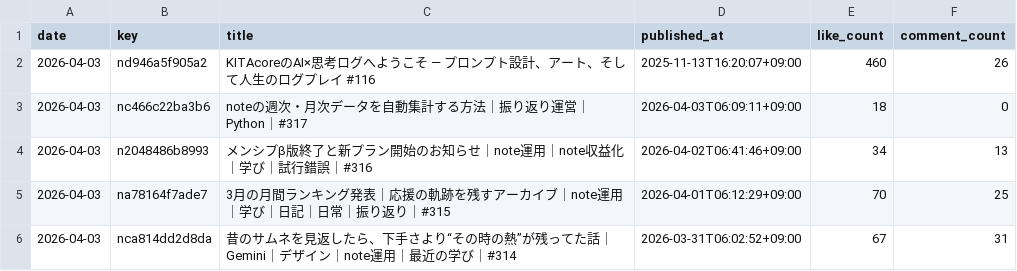
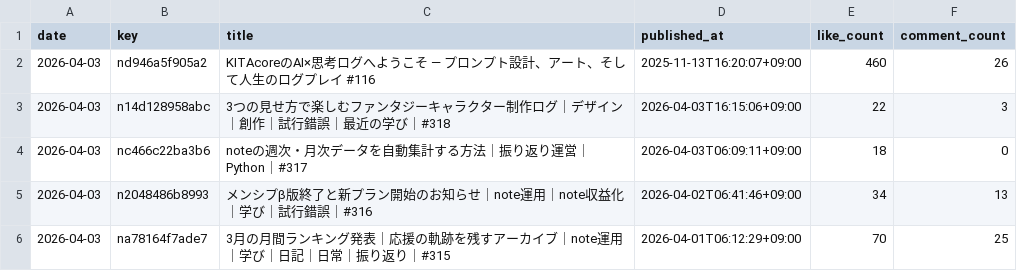
Before and after one commit to hasyamo/note-fan-board, a CSV file: data/ktcrs1107/articles.csv, drawn as a sheet; only a part is shown; the shorter side is filled out with more unchanged rows.

```diff
--- a/data/ktcrs1107/articles.csv
+++ b/data/ktcrs1107/articles.csv
@@ -2,2 +2,3 @@ date,key,title,published_at,like_count,comment_count
 2026-04-03,nd946a5f905a2,KITAcoreのAI×思考ログへようこそ — プロンプト設計、アート、そして人生のログプレイ #116,2025-11-13T16:20:07+09:00,460,26
+2026-04-03,n14d128958abc,3つの見せ方で楽しむファンタジーキャラクター制作ログ｜デザイン｜創作｜試行錯誤｜最近の学び｜#318,2026-04-03T16:15:06+09:00,22,3
 2026-04-03,nc466c22ba3b6,noteの週次・月次データを自動集計する方法｜振り返り運営｜Python｜#317,2026-04-03T06:09:11+09:00,18,0
```
Also changed, not shown: data/crisp_chimp0823/likes.csv, data/hasyamo/likes.csv, 17 other files.
